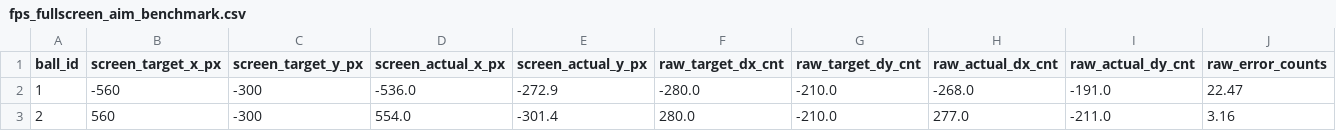
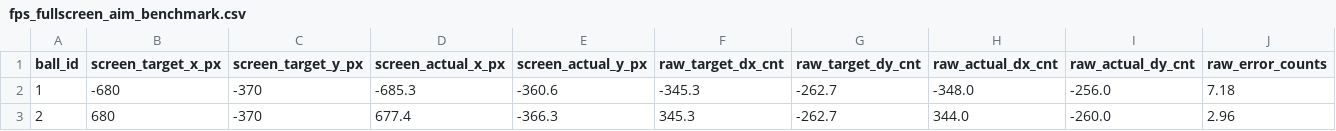
Before and after one commit to 2779841490l-cmd/3-rrr, a CSV file: experiments/fps_fullscreen_aim_benchmark.csv, drawn as a sheet; only a part is shown; the diff covers the shown part only; the diff names each change by its address in the sheet, - before the commit and + after, or states it on an @@ line.

```diff
--- a/experiments/fps_fullscreen_aim_benchmark.csv
+++ b/experiments/fps_fullscreen_aim_benchmark.csv
-B2 (screen_target_x_px): -560
+B2 (screen_target_x_px): -680
-C2:C3 (screen_target_y_px): -300
+C2:C3 (screen_target_y_px): -370
-D2 (screen_actual_x_px): -536.0
+D2 (screen_actual_x_px): -685.3
-E2 (screen_actual_y_px): -272.9
+E2 (screen_actual_y_px): -360.6
-F2 (raw_target_dx_cnt): -280.0
+F2 (raw_target_dx_cnt): -345.3
-G2:G3 (raw_target_dy_cnt): -210.0
+G2:G3 (raw_target_dy_cnt): -262.7
-H2 (raw_actual_dx_cnt): -268.0
+H2 (raw_actual_dx_cnt): -348.0
-I2 (raw_actual_dy_cnt): -191.0
+I2 (raw_actual_dy_cnt): -256.0
-J2 (raw_error_counts): 22.47
+J2 (raw_error_counts): 7.18
-B3 (screen_target_x_px): 560
+B3 (screen_target_x_px): 680
-D3 (screen_actual_x_px): 554.0
+D3 (screen_actual_x_px): 677.4
-E3 (screen_actual_y_px): -301.4
+E3 (screen_actual_y_px): -366.3
-F3 (raw_target_dx_cnt): 280.0
+F3 (raw_target_dx_cnt): 345.3
-H3 (raw_actual_dx_cnt): 277.0
+H3 (raw_actual_dx_cnt): 344.0
-I3 (raw_actual_dy_cnt): -211.0
+I3 (raw_actual_dy_cnt): -260.0
-J3 (raw_error_counts): 3.16
+J3 (raw_error_counts): 2.96
```
Also changed, not shown: 9 added rows and 21 edited cells elsewhere in this file, experiments/rect_grid_25pts_eval.csv, 12 other files.
